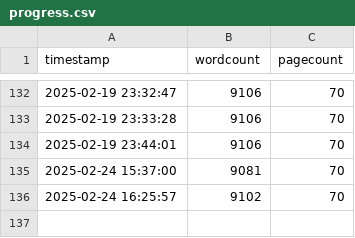
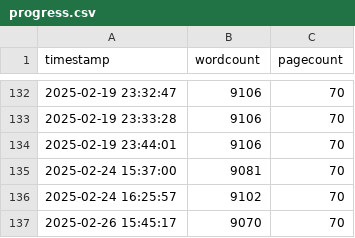
Before and after one commit to jackkraus/Jack-MS-Thesis-Draft, a CSV file: progressTracking/progress.csv, drawn as a sheet; only a part is shown, gaps mark what is left out; the diff names each change by its address in the sheet, - before the commit and + after, or states it on an @@ line.

```diff
--- a/progressTracking/progress.csv
+++ b/progressTracking/progress.csv
+row 137: 2025-02-26 15:45:17 | 9070 | 70
```
Also changed, not shown: 9 other files.
